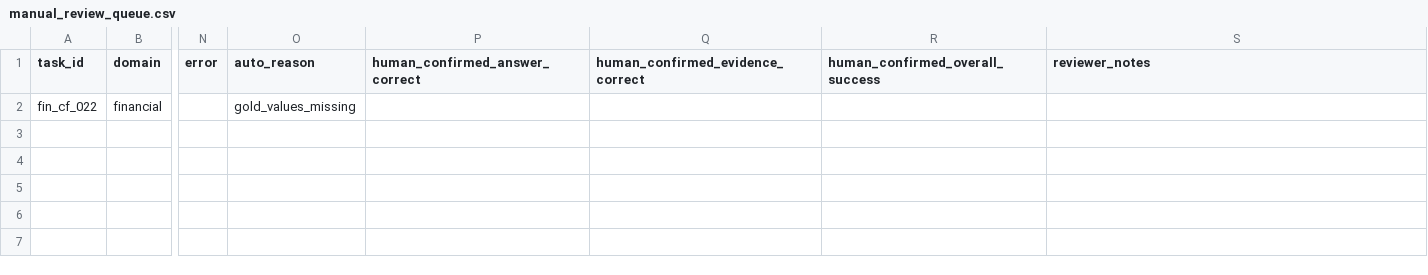
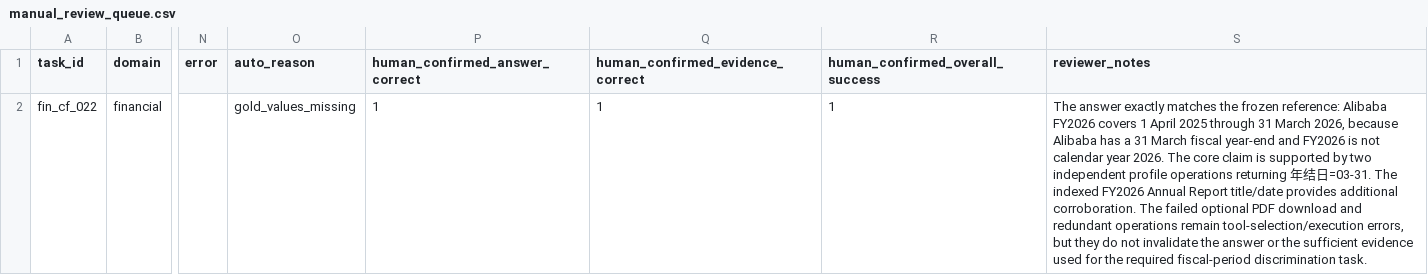
Before and after one commit to zmw1012/plan-and-execute-mcp-router, a CSV file: docs/hk_unified_flat_all_tools_final_audit_v1/manual_review_queue.csv, drawn as a sheet; only a part is shown, gaps mark what is left out; the diff names each change by its address in the sheet, - before the commit and + after, or states it on an @@ line.

```diff
--- a/docs/hk_unified_flat_all_tools_final_audit_v1/manual_review_queue.csv
+++ b/docs/hk_unified_flat_all_tools_final_audit_v1/manual_review_queue.csv
-P2 (human_confirmed_answer_correct): (empty)
+P2 (human_confirmed_answer_correct): 1
-Q2 (human_confirmed_evidence_correct): (empty)
+Q2 (human_confirmed_evidence_correct): 1
-R2 (human_confirmed_overall_success): (empty)
+R2 (human_confirmed_overall_success): 1
-S2 (reviewer_notes): (empty)
+S2 (reviewer_notes): The answer exactly matches the frozen reference: Alibaba FY2026 covers 1 April 2025 through 31 March 2026, because Alibaba has a 31 March fiscal year-end and FY2026 is not calendar year 2026. The core claim is supported by two independent profile operations returning 年结日=03-31. The indexed FY2026 Annual Report title/date provides additional corroboration. The failed optional PDF download and redundant operations remain tool-selection/execution errors, but they do not invalidate the answer or the sufficient evidence used for the required fiscal-period discrimination task.
```
Also changed, not shown: docs/hk_unified_flat_all_tools_final_audit_v1/per_task_error_analysis.csv, 12 other files.
